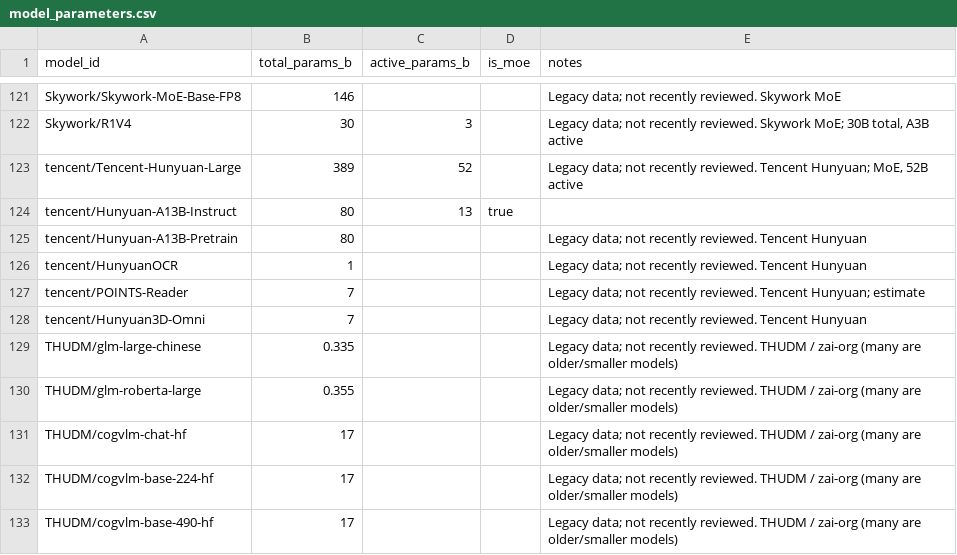
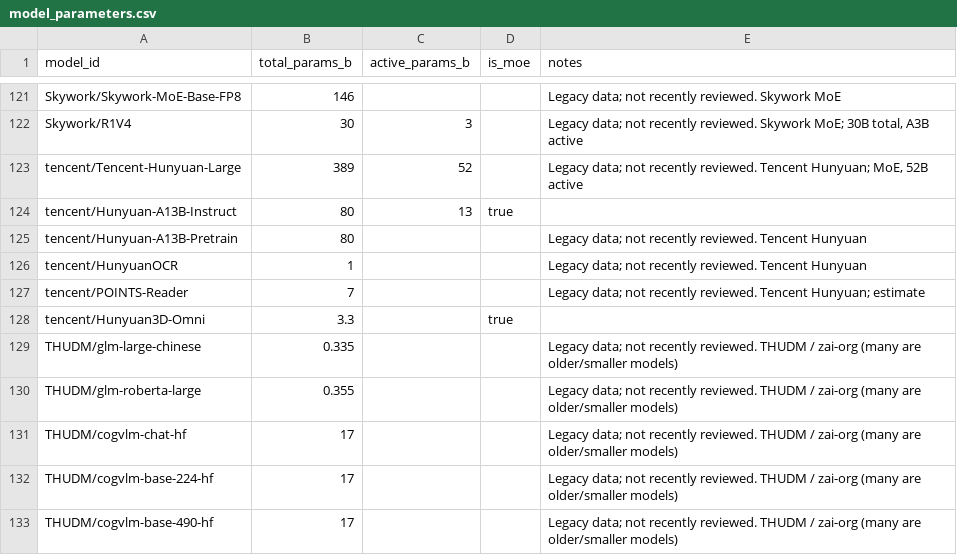
Before and after one commit to Interconnects-AI/tracked-models, a CSV file: metadata/model_parameters.csv, drawn as a sheet; only a part is shown, gaps mark what is left out; the diff covers the shown part only.

Commit message:
Correct reviewed legacy parameter totals

```diff
--- a/metadata/model_parameters.csv
+++ b/metadata/model_parameters.csv
@@ -127,3 +127,3 @@ tencent/HunyuanOCR,1,,,Legacy data; not recently reviewed. Tencent Hunyuan
 tencent/POINTS-Reader,7,,,Legacy data; not recently reviewed. Tencent Hunyuan; estimate
-tencent/Hunyuan3D-Omni,7,,,Legacy data; not recently reviewed. Tencent Hunyuan
+tencent/Hunyuan3D-Omni,3.3,,true,
 THUDM/glm-large-chinese,0.335,,,Legacy data; not recently reviewed. THUDM / zai-org (many are older/smaller models)
```
Also changed, not shown: 113 edited cells elsewhere in this file, 1 other file.
